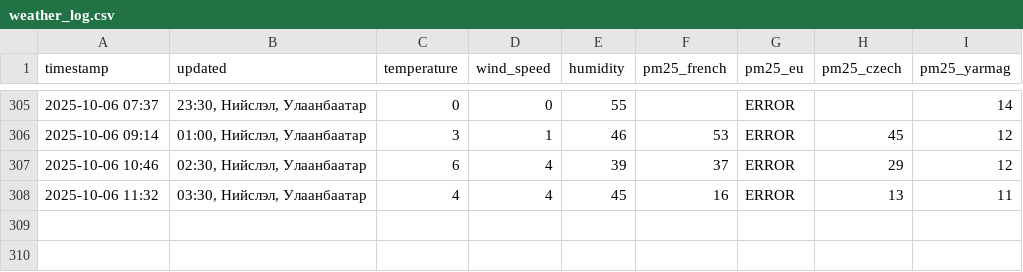
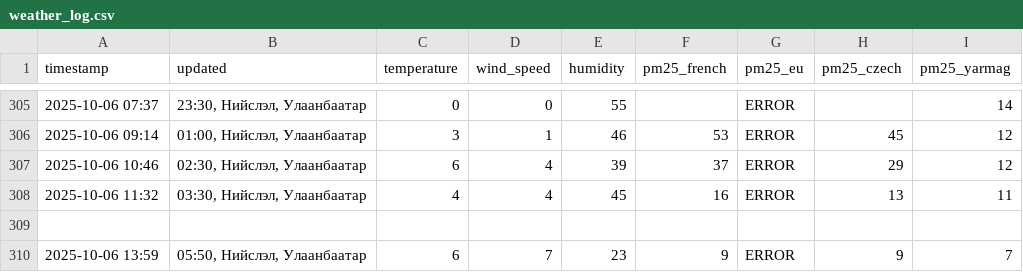
Before and after one commit to chuk-a/chuk-a.github.io, a CSV file: weather/weather_log.csv, drawn as a sheet; only a part is shown, gaps mark what is left out.

```diff
--- a/weather/weather_log.csv
+++ b/weather/weather_log.csv
@@ -308 +308,3 @@ timestamp,updated,temperature,wind_speed,humidity,pm25_french,pm25_eu,pm25_czech
 2025-10-06 11:32,"03:30, Нийслэл, Улаанбаатар",4,4,45,16,ERROR,13,11
+
+2025-10-06 13:59,"05:50, Нийслэл, Улаанбаатар",6,7,23,9,ERROR,9,7
```
